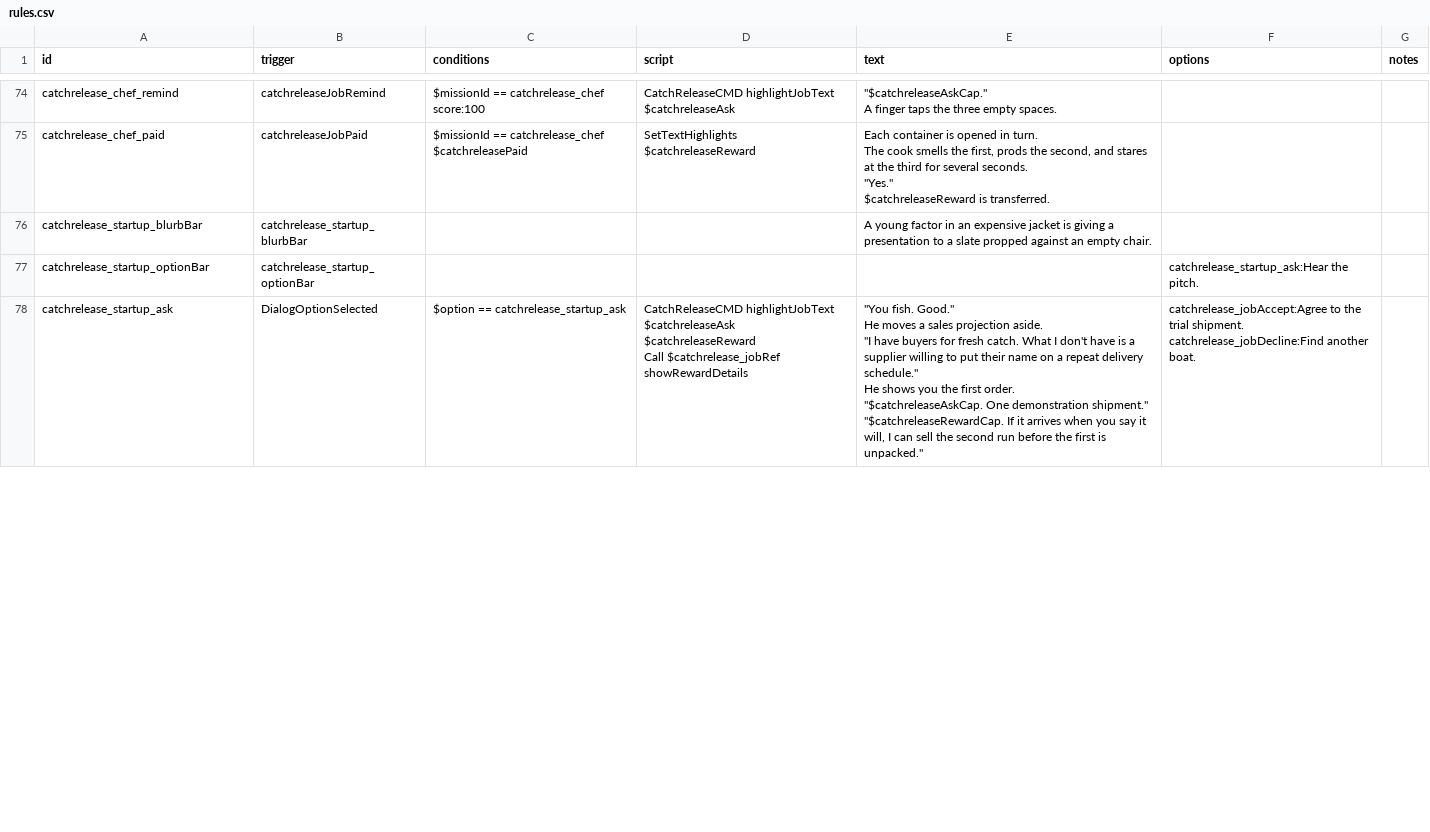
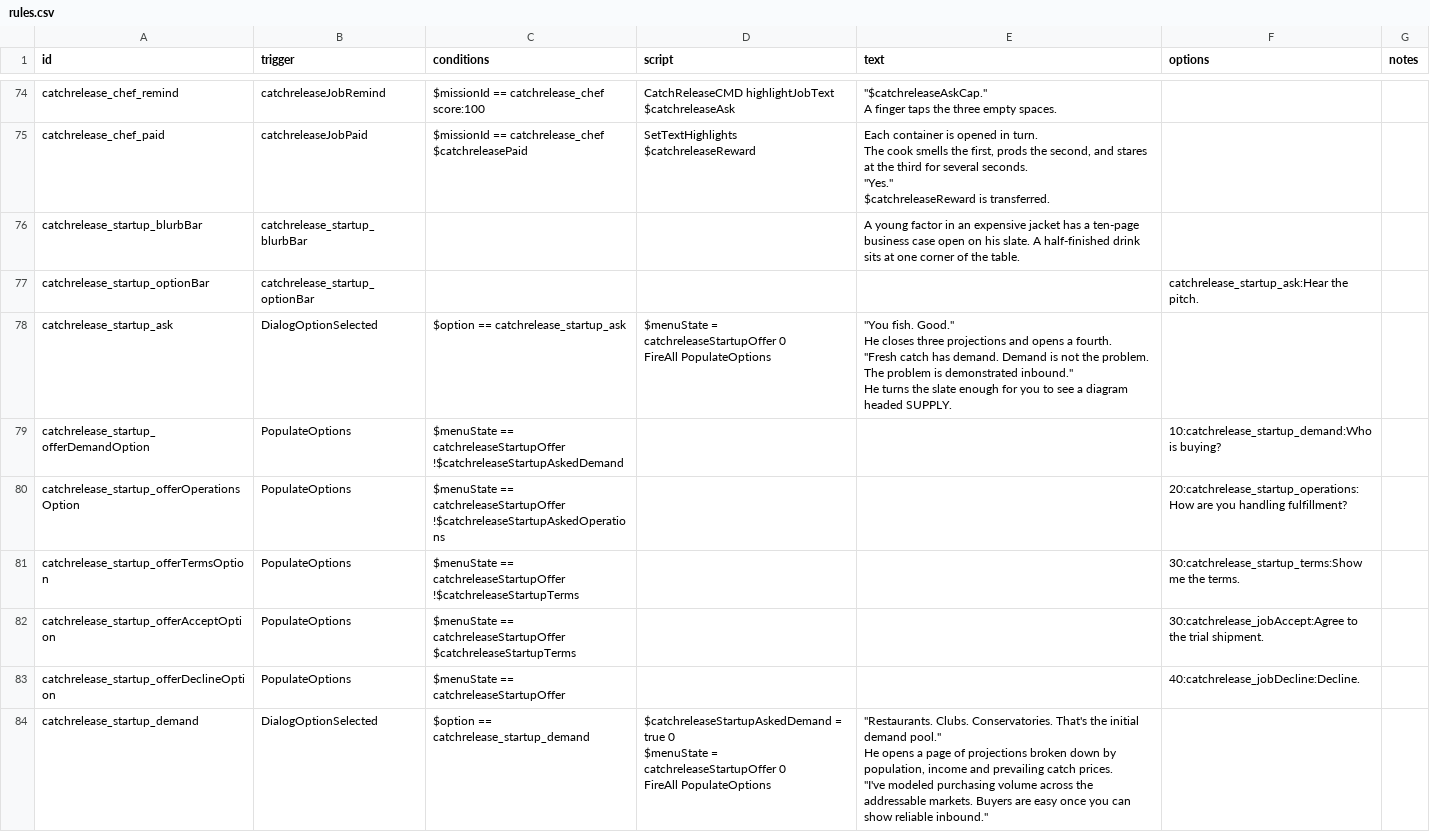
Before and after one commit to SirHartley/Catch.Release, a CSV file: data/campaign/rules.csv, drawn as a sheet; only a part is shown, gaps mark what is left out; the diff covers the shown part only.

Commit message:
Give Startup a supply-chain pitch

```diff
--- a/data/campaign/rules.csv
+++ b/data/campaign/rules.csv
@@ -519,16 +519,27 @@ The cook smells the first, prods the second, and stares at the third for several
 $catchreleaseReward is transferred.",,
-catchrelease_startup_blurbBar,catchrelease_startup_blurbBar,,,A young factor in an expensive jacket is giving a presentation to a slate propped against an empty chair.,,
+catchrelease_startup_blurbBar,catchrelease_startup_blurbBar,,,A young factor in an expensive jacket has a ten-page business case open on his slate. A half-finished drink sits at one corner of the table.,,
 catchrelease_startup_optionBar,catchrelease_startup_optionBar,,,,catchrelease_startup_ask:Hear the pitch.,
-catchrelease_startup_ask,DialogOptionSelected,$option == catchrelease_startup_ask,"CatchReleaseCMD highlightJobText $catchreleaseAsk $catchreleaseReward
-Call $catchrelease_jobRef showRewardDetails","""You fish. Good.""
-
-He moves a sales projection aside.
-
-""I have buyers for fresh catch. What I don't have is a supplier willing to put their name on a repeat delivery schedule.""
-
-He shows you the first order.
-
-""$catchreleaseAskCap. One demonstration shipment.""
-
-""$catchreleaseRewardCap. If it arrives when you say it will, I can sell the second run before the first is unpacked.""","catchrelease_jobAccept:Agree to the trial shipment.
-catchrelease_jobDecline:Find another boat.",
+catchrelease_startup_ask,DialogOptionSelected,$option == catchrelease_startup_ask,"$menuState = catchreleaseStartupOffer 0
+FireAll PopulateOptions","""You fish. Good.""
+
+He closes three projections and opens a fourth.
+
+""Fresh catch has demand. Demand is not the problem. The problem is demonstrated inbound.""
+
+He turns the slate enough for you to see a diagram headed SUPPLY.",,
+catchrelease_startup_offerDemandOption,PopulateOptions,"$menuState == catchreleaseStartupOffer
+!$catchreleaseStartupAskedDemand",,,10:catchrelease_startup_demand:Who is buying?,
+catchrelease_startup_offerOperationsOption,PopulateOptions,"$menuState == catchreleaseStartupOffer
+!$catchreleaseStartupAskedOperations",,,20:catchrelease_startup_operations:How are you handling fulfillment?,
+catchrelease_startup_offerTermsOption,PopulateOptions,"$menuState == catchreleaseStartupOffer
+!$catchreleaseStartupTerms",,,30:catchrelease_startup_terms:Show me the terms.,
+catchrelease_startup_offerAcceptOption,PopulateOptions,"$menuState == catchreleaseStartupOffer
+$catchreleaseStartupTerms",,,30:catchrelease_jobAccept:Agree to the trial shipment.,
+catchrelease_startup_offerDeclineOption,PopulateOptions,$menuState == catchreleaseStartupOffer,,,40:catchrelease_jobDecline:Decline.,
+catchrelease_startup_demand,DialogOptionSelected,$option == catchrelease_startup_demand,"$catchreleaseStartupAskedDemand = true 0
+$menuState = catchreleaseStartupOffer 0
+FireAll PopulateOptions","""Restaurants. Clubs. Conservatories. That's the initial demand pool.""
+
+He opens a page of projections broken down by population, income and prevailing catch prices.
+
+""I've modeled purchasing volume across the addressable markets. Buyers are easy once you can show reliable inbound.""",,
```
Also changed, not shown: 3 added rows and 8 edited cells elsewhere in this file, 2 other files.
